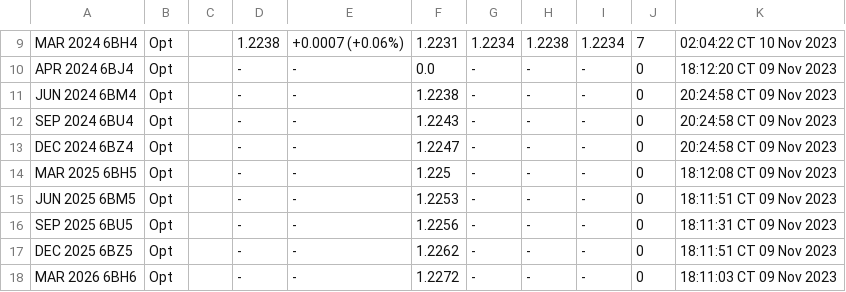
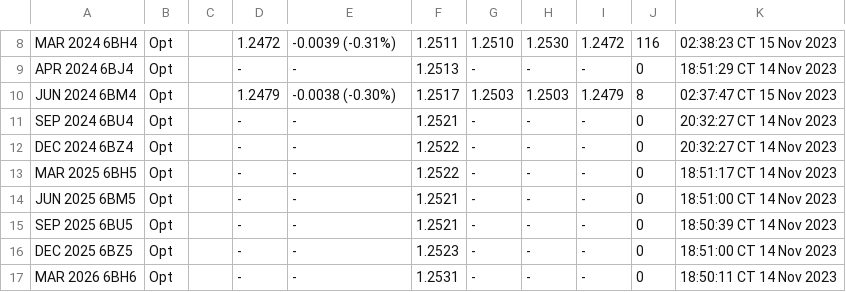
Before and after one commit to GBF-LTD/cmegroup, a CSV file: britishpound.csv, drawn as a sheet; only a part is shown, gaps mark what is left out; addresses are those after the commit; the diff covers the shown part only; the diff names each change by its address in the sheet, - before the commit and + after, or states it on an @@ line.

```diff
--- a/britishpound.csv
+++ b/britishpound.csv
-D8: 1.2238
+D8: 1.2472
-E8: +0.0007 (+0.06%)
+E8: -0.0039 (-0.31%)
-F8: 1.2231
+F8: 1.2511
-G8: 1.2234
+G8: 1.2510
-H8: 1.2238
+H8: 1.2530
-I8: 1.2234
+I8: 1.2472
-J8: 7
+J8: 116
-K8: 02:04:22 CT 10 Nov 2023
+K8: 02:38:23 CT 15 Nov 2023
-F9: 0.0
+F9: 1.2513
-K9: 18:12:20 CT 09 Nov 2023
+K9: 18:51:29 CT 14 Nov 2023
-D10: -
+D10: 1.2479
-E10: -
+E10: -0.0038 (-0.30%)
-F10: 1.2238
+F10: 1.2517
-G10: -
+G10: 1.2503
-H10: -
+H10: 1.2503
-I10: -
+I10: 1.2479
-J10: 0
+J10: 8
-K10: 20:24:58 CT 09 Nov 2023
+K10: 02:37:47 CT 15 Nov 2023
-F11: 1.2243
+F11: 1.2521
-K11:K12: 20:24:58 CT 09 Nov 2023
+K11:K12: 20:32:27 CT 14 Nov 2023
-F12: 1.2247
+F12: 1.2522
-F13: 1.225
+F13: 1.2522
-K13: 18:12:08 CT 09 Nov 2023
+K13: 18:51:17 CT 14 Nov 2023
-F14: 1.2253
+F14: 1.2521
-K14: 18:11:51 CT 09 Nov 2023
+K14: 18:51:00 CT 14 Nov 2023
-F15: 1.2256
+F15: 1.2521
-K15: 18:11:31 CT 09 Nov 2023
+K15: 18:50:39 CT 14 Nov 2023
-F16: 1.2262
+F16: 1.2523
-K16: 18:11:51 CT 09 Nov 2023
+K16: 18:51:00 CT 14 Nov 2023
-F17: 1.2272
+F17: 1.2531
-K17: 18:11:03 CT 09 Nov 2023
+K17: 18:50:11 CT 14 Nov 2023
```
Also changed, not shown: 1 removed row and 45 edited cells elsewhere in this file.
